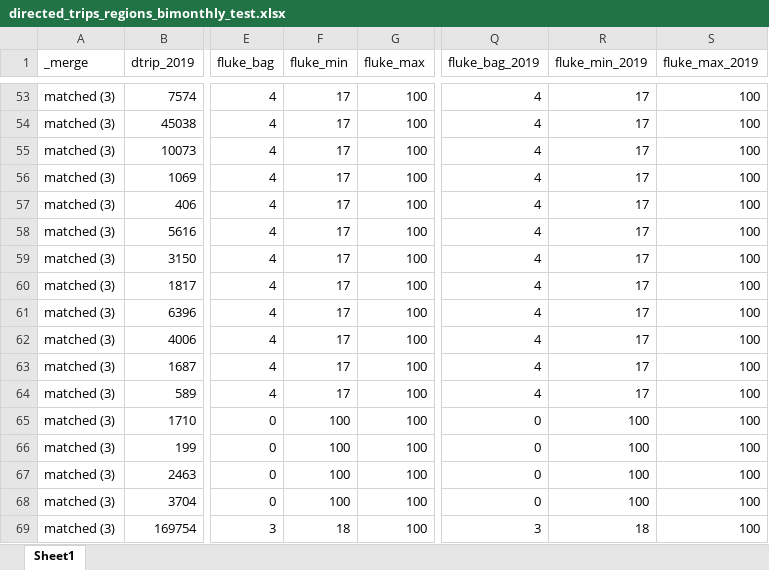
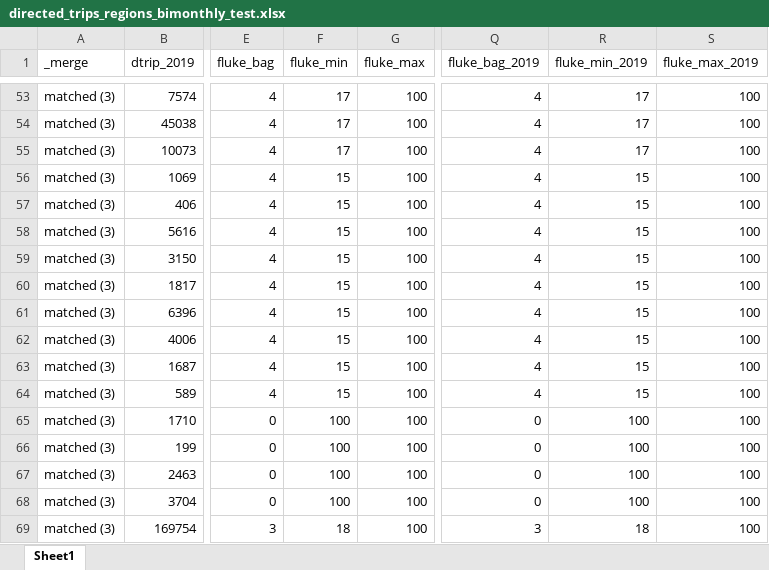
Before and after one commit to acarrharris/Fluke-MSE-simulation, an Excel workbook: directed_trips_regions_bimonthly_test.xlsx, sheet Sheet1, drawn as a sheet; only a part is shown, gaps mark what is left out; values as stored, in another font and other column widths than the file's, no borders; the diff names each change by its address in the sheet, - before the commit and + after, or states it on an @@ line.

Commit message:
adjusted rec selectivity and test regulation data
I corrected errors in both datasets. The "*_test" should be used when testing the projection model. It contains 2019 regulations.

```diff
--- a/directed_trips_regions_bimonthly_test.xlsx (sheet Sheet1)
+++ b/directed_trips_regions_bimonthly_test.xlsx (sheet Sheet1)
-F56:F64 (fluke_min): 17
+F56:F64 (fluke_min): 15
-R56:R64 (fluke_min_2019): 17
+R56:R64 (fluke_min_2019): 15
```
Also changed, not shown: rec_selectivity_by_state_cdf_star_raw_18_19.xlsx.
